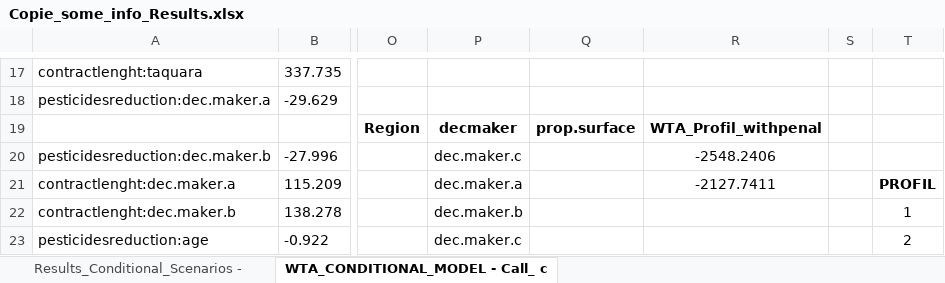
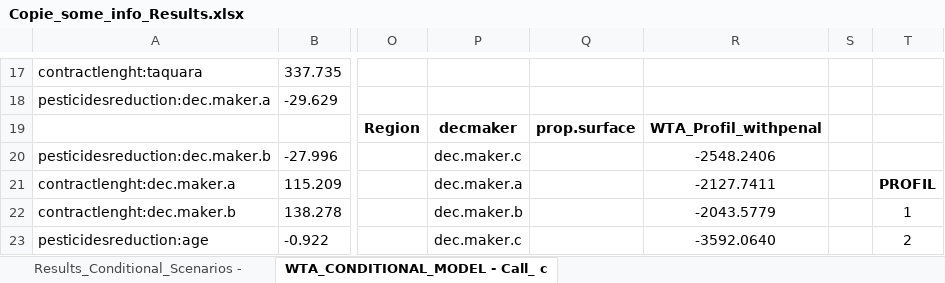
Before and after one commit to henriquelaureano/henriquelaureano.github.io, an Excel workbook: leidiprado/Copie_some_info_Results.xlsx, sheet WTA_CONDITIONAL_MODEL - Call_ c, drawn as a sheet; only a part is shown, gaps mark what is left out; values as stored, in another font and other column widths than the file's, no borders; the diff covers the shown part only; the diff names each change by its address in the sheet, - before the commit and + after, or states it on an @@ line.

Commit message:
leidi's done

```diff
--- a/leidiprado/Copie_some_info_Results.xlsx (sheet WTA_CONDITIONAL_MODEL - Call_ c)
+++ b/leidiprado/Copie_some_info_Results.xlsx (sheet WTA_CONDITIONAL_MODEL - Call_ c)
-R22: (empty)
+R22: -2043.5779
-R23: (empty)
+R23: -3592.0640
```
Also changed, not shown: 30 edited cells elsewhere in this sheet, 9 other files.
